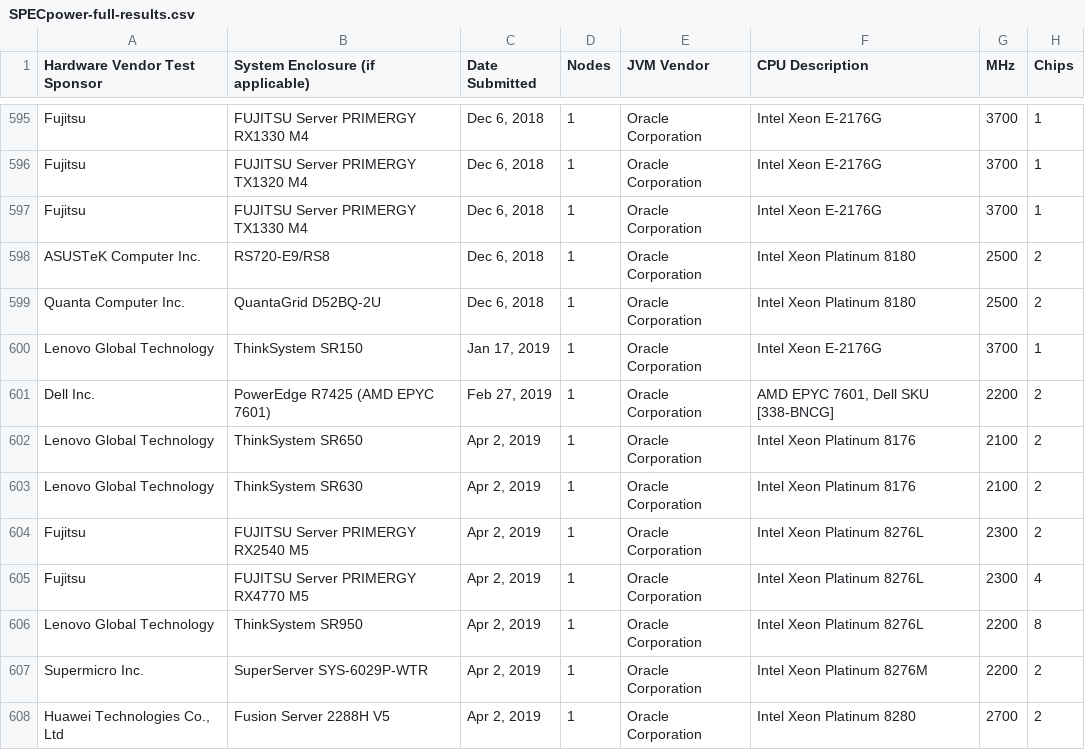
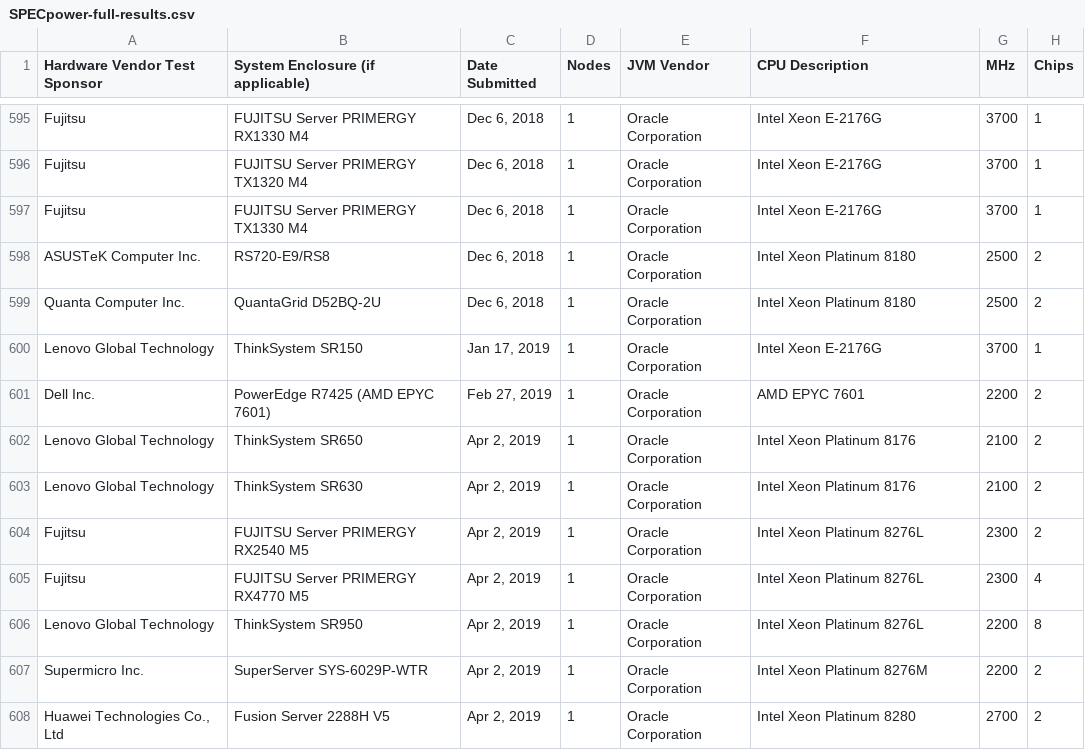
Before and after one commit to cloud-carbon-footprint/cloud-carbon-coefficients, a CSV file: data/SPECpower-full-results.csv, drawn as a sheet; only a part is shown, gaps mark what is left out; the diff names each change by its address in the sheet, - before the commit and + after, or states it on an @@ line.

```diff
--- a/data/SPECpower-full-results.csv
+++ b/data/SPECpower-full-results.csv
-F601 (CPU Description): AMD EPYC 7601, Dell SKU [338-BNCG]
+F601 (CPU Description): AMD EPYC 7601
```
Also changed, not shown: 6 other files.
